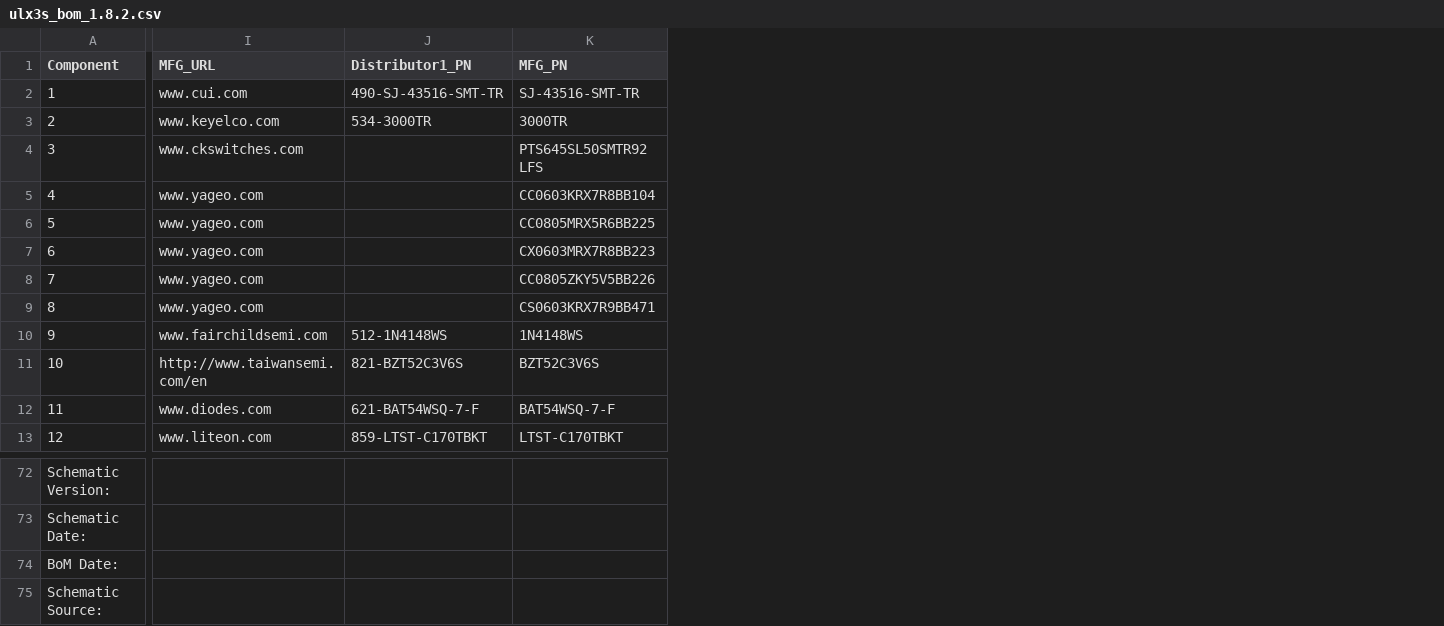
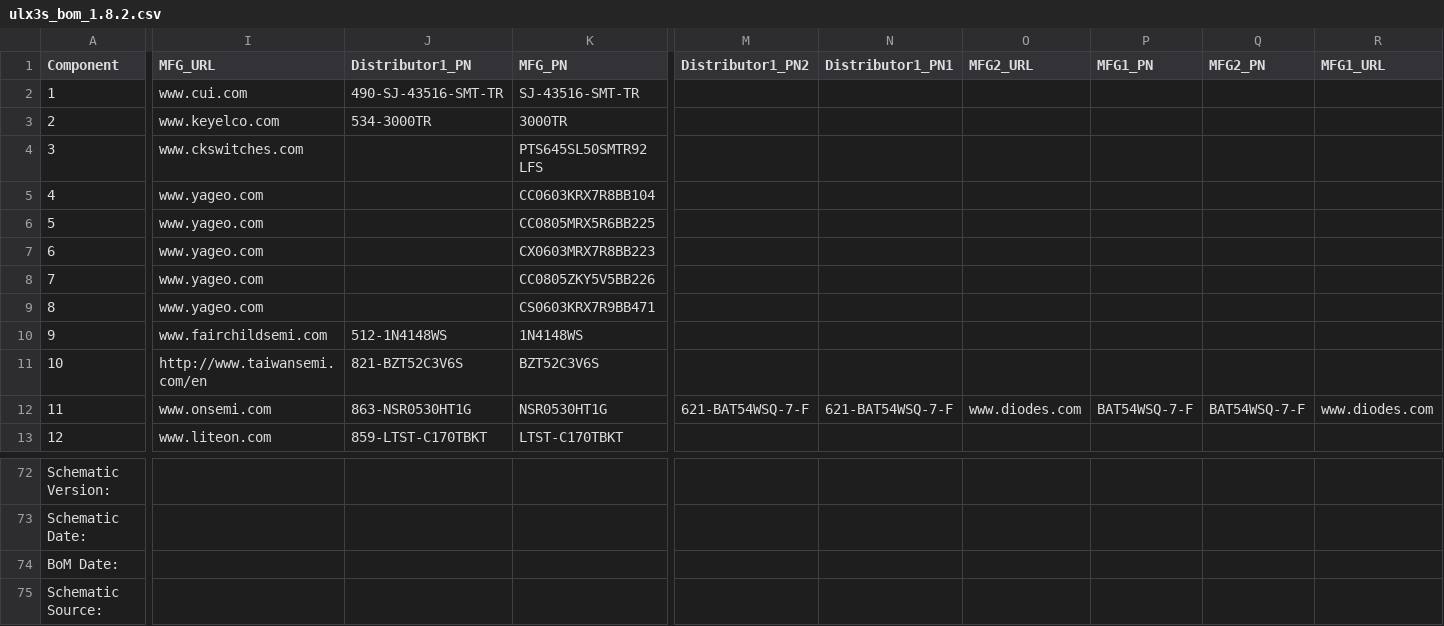
Before and after one commit to emard/ulx3s, a CSV file: doc/ulx3s_bom_1.8.2.csv, drawn as a sheet; only a part is shown, gaps mark what is left out; the diff covers the shown part only; the diff names each change by its address in the sheet, - before the commit and + after, or states it on an @@ line.

Commit message:
BOM update

```diff
--- a/doc/ulx3s_bom_1.8.2.csv
+++ b/doc/ulx3s_bom_1.8.2.csv
+column M (Distributor1_PN2), row 12: 621-BAT54WSQ-7-F
+column N (Distributor1_PN1), row 12: 621-BAT54WSQ-7-F
+column O (MFG2_URL), row 12: www.diodes.com
+column P (MFG1_PN), row 12: BAT54WSQ-7-F
+column Q (MFG2_PN), row 12: BAT54WSQ-7-F
+column R (MFG1_URL), row 12: www.diodes.com
-I12 (MFG_URL): www.diodes.com
+I12 (MFG_URL): www.onsemi.com
-J12 (Distributor1_PN): 621-BAT54WSQ-7-F
+J12 (Distributor1_PN): 863-NSR0530HT1G
-K12 (MFG_PN): BAT54WSQ-7-F
+K12 (MFG_PN): NSR0530HT1G
```
Also changed, not shown: 1 edited cell elsewhere in this file.
